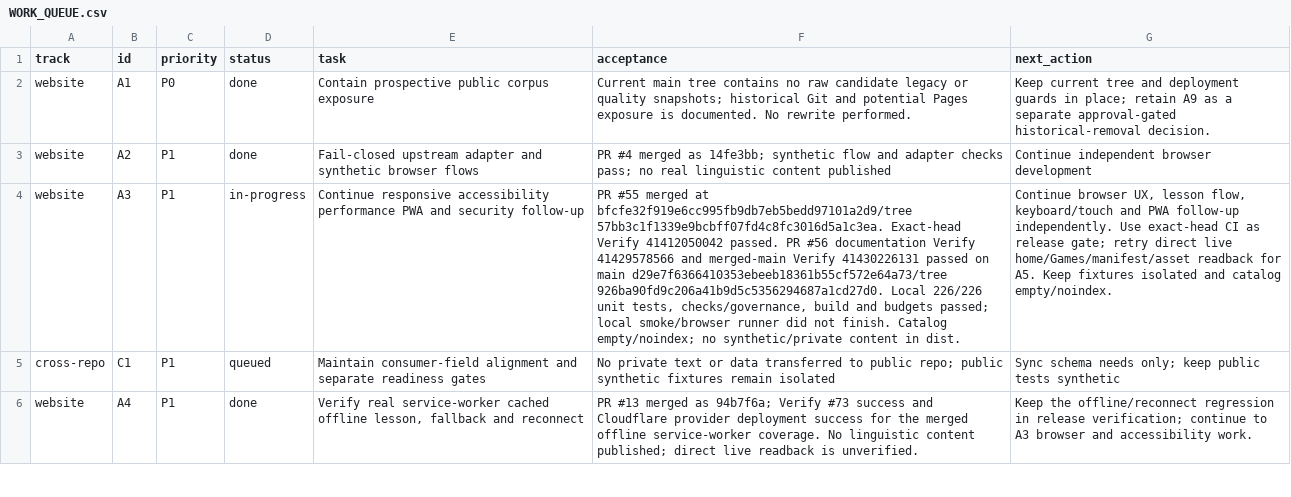
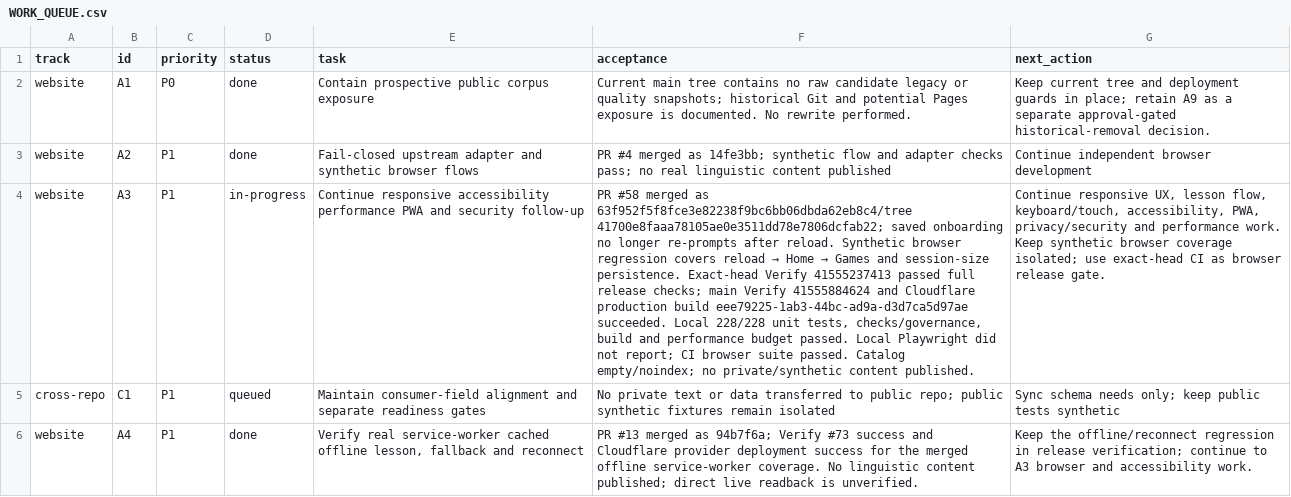
Before and after one commit to drewsebastians/webgame-bataktoba-indo, a CSV file: WORK_QUEUE.csv, drawn as a sheet; only a part is shown; the diff covers the shown part only; the diff names each change by its address in the sheet, - before the commit and + after, or states it on an @@ line.

Commit message:
docs: checkpoint onboarding fix and production verification

```diff
--- a/WORK_QUEUE.csv
+++ b/WORK_QUEUE.csv
@@ F4 (acceptance): PR #55 merged at bfcfe32f919e6cc995fb9db7eb5bedd97101a2d9/tree 57bb3c1f1339e9bcbff07fd4c8fc3016d5a1c3ea. Exact-head Verify 41412050042 passed. PR #56 documentation Verify 41429578566 and merged-main Verify 41430226131 passed on main d29e7f6366410353ebeeb18361b55cf572e64a73/tree 926ba90fd9c206a41b9d5c5356294687a1cd27d0. Local 226/226 unit tests, checks/governance, build and budgets passed; local smoke/browser runner did not finish. Catalog empty/noindex; no synthetic/private content in dist. → PR #58 merged as 63f952f5f8fce3e82238f9bc6bb06dbda62eb8c4/tree 41700e8faaa78105ae0e3511dd78e7806dcfab22; saved onboarding no longer re-prompts after reload. Synthetic browser regression covers reload → Home → Games and session-size persistence. Exact-head Verify 41555237413 passed full release checks; main Verify 41555884624 and Cloudflare production build eee79225-1ab3-44bc-ad9a-d3d7ca5d97ae succeeded. Local 228/228 unit tests, checks/governance, build and performance budget passed. Local Playwright did not report; CI browser suite passed. Catalog empty/noindex; no private/synthetic content published. @@
-G4 (next_action): Continue browser UX, lesson flow, keyboard/touch and PWA follow-up independently. Use exact-head CI as release gate; retry direct live home/Games/manifest/asset readback for A5. Keep fixtures isolated and catalog empty/noindex.
+G4 (next_action): Continue responsive UX, lesson flow, keyboard/touch, accessibility, PWA, privacy/security and performance work. Keep synthetic browser coverage isolated; use exact-head CI as browser release gate.
```
Also changed, not shown: 2 edited cells elsewhere in this file, 4 other files.
